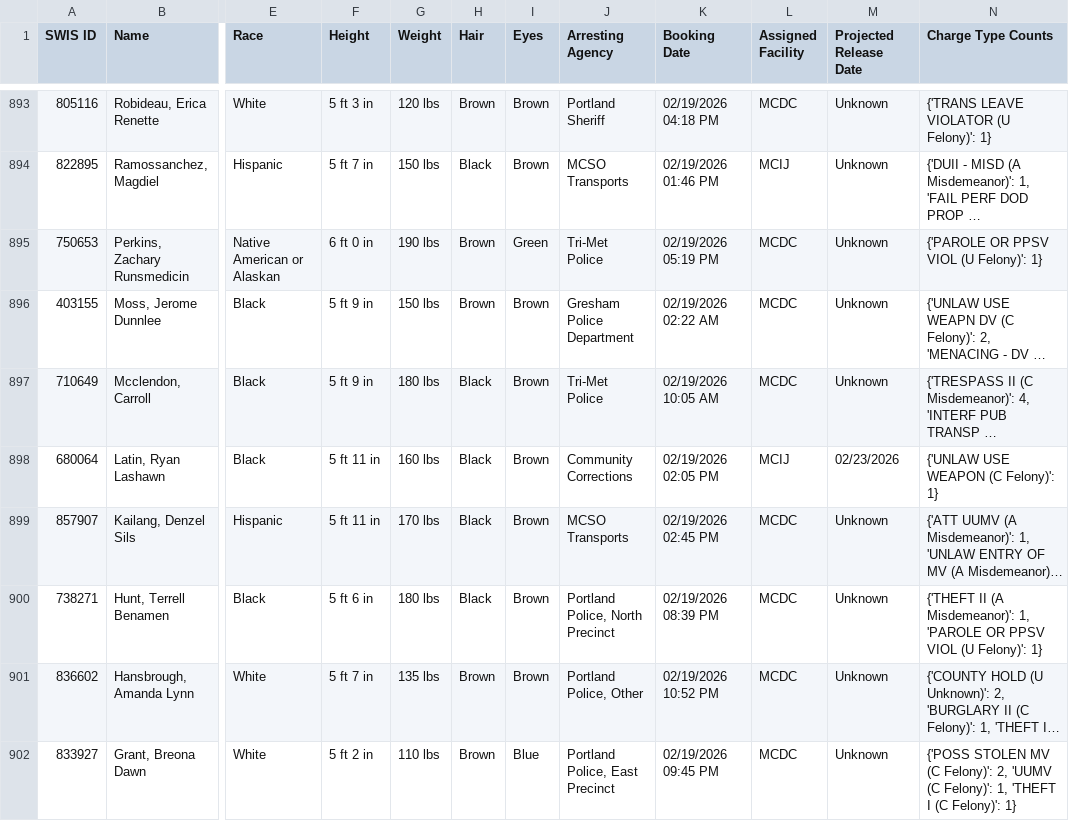
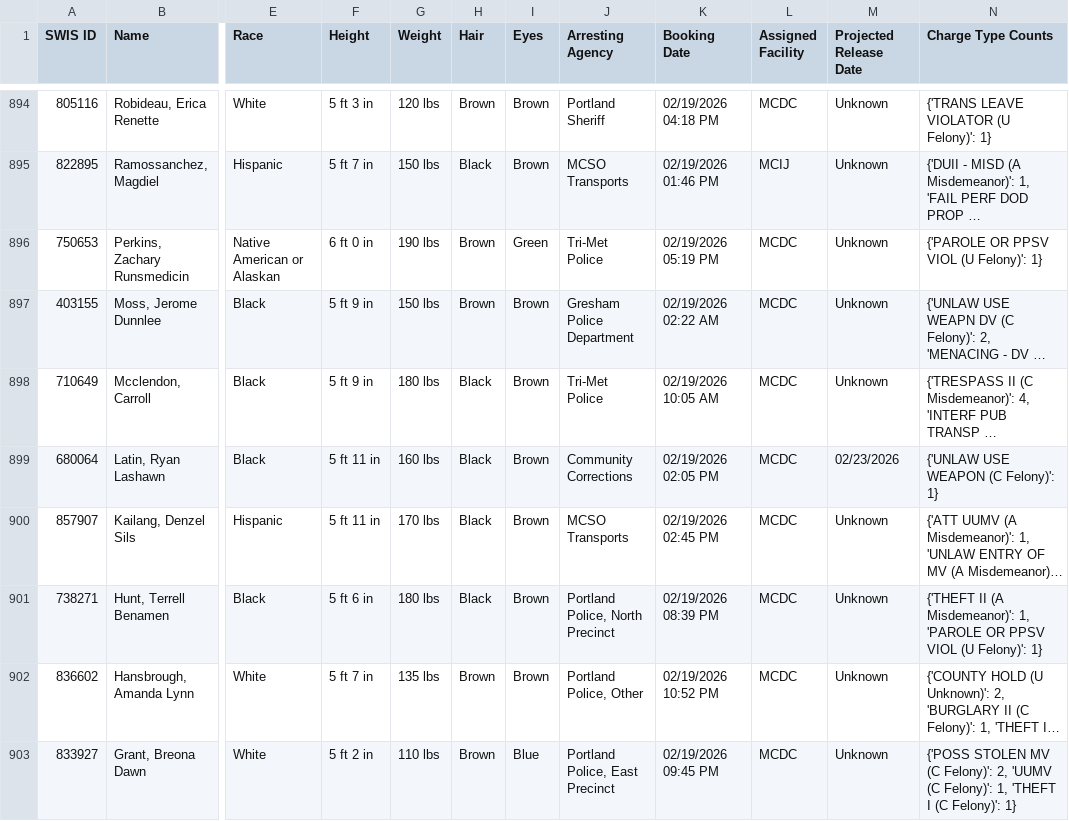
Before and after one commit to NguyenDa18/Portland-Jail-Data-Crawler, a CSV file: csvs/inmate_details.csv, drawn as a sheet; only a part is shown, gaps mark what is left out; long unchanged cells end in …; addresses are those after the commit; the diff covers the shown part only; the diff names each change by its address in the sheet, - before the commit and + after, or states it on an @@ line.

Commit message:
Latest inmate data update: Mon Feb 23 16:14:25 UTC 2026

```diff
--- a/csvs/inmate_details.csv
+++ b/csvs/inmate_details.csv
-L899 (Assigned Facility): MCIJ
+L899 (Assigned Facility): MCDC
```
Also changed, not shown: 3 added rows, 4 moved rows and 4 edited cells elsewhere in this file, csvs/inmate_bookings.csv, csvs/inmate_charges.csv.
